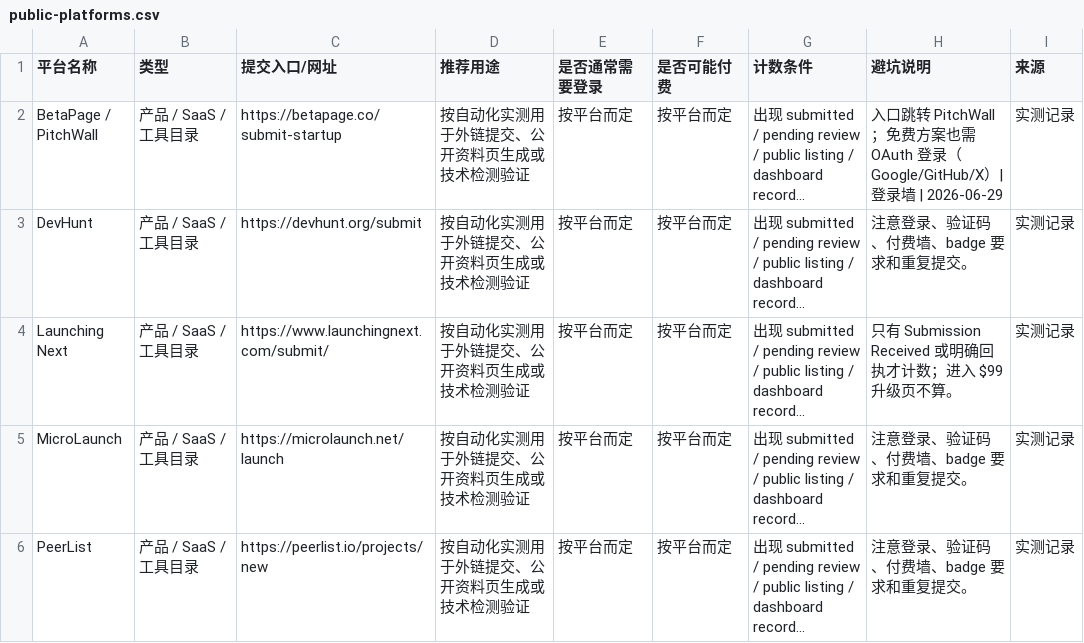
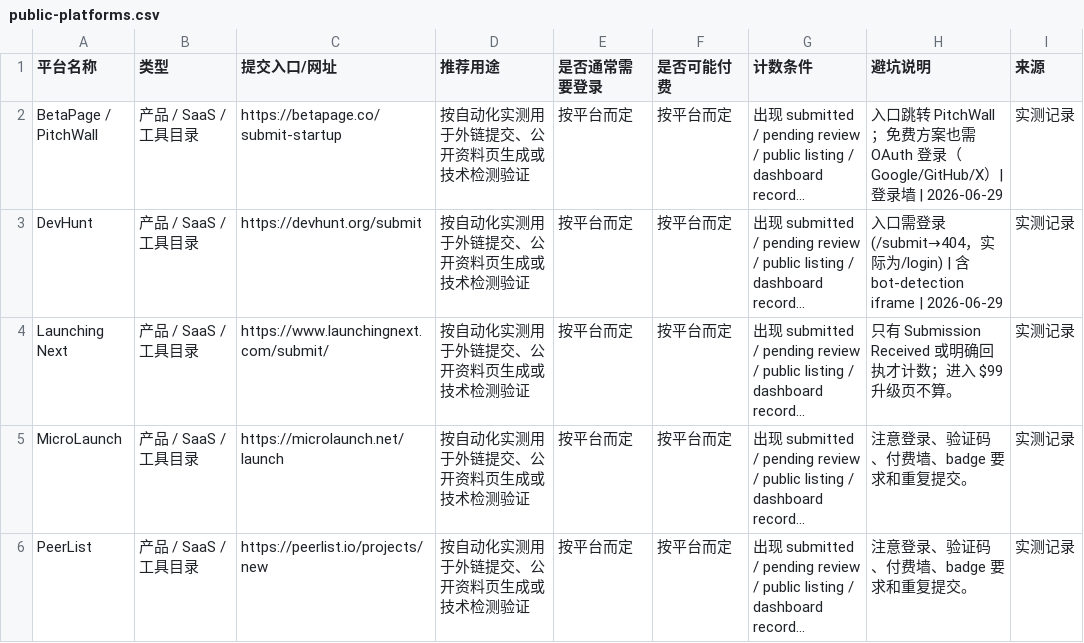
Before and after one commit to fayconn82-collab/backlink-automation, a CSV file: platforms/public-platforms.csv, drawn as a sheet; only a part is shown; long unchanged cells end in …; the diff names each change by its address in the sheet, - before the commit and + after, or states it on an @@ line.

```diff
--- a/platforms/public-platforms.csv
+++ b/platforms/public-platforms.csv
-H3 (避坑说明): 注意登录、验证码、付费墙、badge 要求和重复提交。
+H3 (避坑说明): 入口需登录(/submit→404，实际为/login) | 含bot-detection iframe | 2026-06-29
```
Also changed, not shown: 2 other files.
